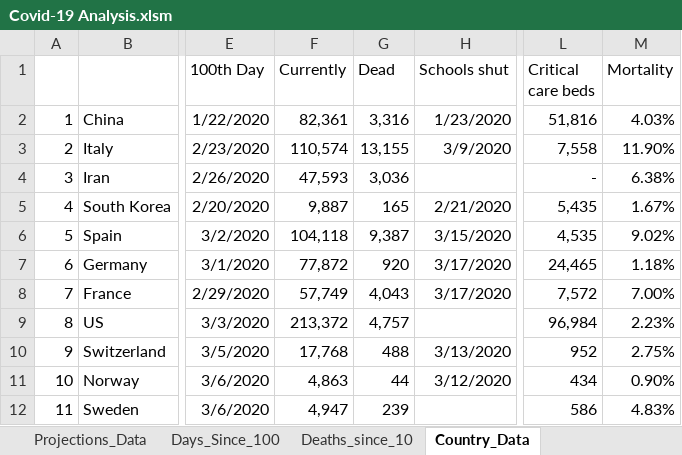
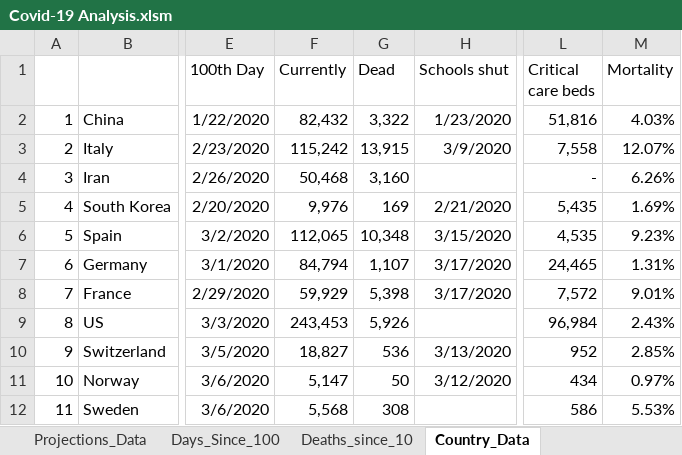
Before and after one commit to achie188/COVID-19, an Excel workbook: Analysis/Covid-19 Analysis.xlsm, sheet Country_Data, drawn as a sheet; only a part is shown, gaps mark what is left out; values as stored, in another font and other column widths than the file's, no borders; the diff covers the shown part only; the diff names each change by its address in the sheet, - before the commit and + after, or states it on an @@ line.

```diff
--- a/Analysis/Covid-19 Analysis.xlsm (sheet Country_Data)
+++ b/Analysis/Covid-19 Analysis.xlsm (sheet Country_Data)
-F2 (Currently): 82,361
+F2 (Currently): 82,432
-G2 (Dead): 3,316
+G2 (Dead): 3,322
-F3 (Currently): 110,574
+F3 (Currently): 115,242
-G3 (Dead): 13,155
+G3 (Dead): 13,915
-M3 (Mortality): 11.90%
+M3 (Mortality): 12.07%
-F4 (Currently): 47,593
+F4 (Currently): 50,468
-G4 (Dead): 3,036
+G4 (Dead): 3,160
-M4 (Mortality): 6.38%
+M4 (Mortality): 6.26%
-F5 (Currently): 9,887
+F5 (Currently): 9,976
-G5 (Dead): 165
+G5 (Dead): 169
-M5 (Mortality): 1.67%
+M5 (Mortality): 1.69%
-F6 (Currently): 104,118
+F6 (Currently): 112,065
-G6 (Dead): 9,387
+G6 (Dead): 10,348
-M6 (Mortality): 9.02%
+M6 (Mortality): 9.23%
-F7 (Currently): 77,872
+F7 (Currently): 84,794
-G7 (Dead): 920
+G7 (Dead): 1,107
-M7 (Mortality): 1.18%
+M7 (Mortality): 1.31%
-F8 (Currently): 57,749
+F8 (Currently): 59,929
-G8 (Dead): 4,043
+G8 (Dead): 5,398
-M8 (Mortality): 7.00%
+M8 (Mortality): 9.01%
-F9 (Currently): 213,372
+F9 (Currently): 243,453
-G9 (Dead): 4,757
+G9 (Dead): 5,926
-M9 (Mortality): 2.23%
+M9 (Mortality): 2.43%
-F10 (Currently): 17,768
+F10 (Currently): 18,827
-G10 (Dead): 488
+G10 (Dead): 536
-M10 (Mortality): 2.75%
+M10 (Mortality): 2.85%
-F11 (Currently): 4,863
+F11 (Currently): 5,147
-G11 (Dead): 44
+G11 (Dead): 50
-M11 (Mortality): 0.90%
+M11 (Mortality): 0.97%
-F12 (Currently): 4,947
+F12 (Currently): 5,568
-G12 (Dead): 239
+G12 (Dead): 308
-M12 (Mortality): 4.83%
+M12 (Mortality): 5.53%
```
Also changed, not shown: 268 edited cells and cell formats elsewhere in this sheet, sheet Days_Since_100, sheet Projections_Data, sheet Deaths_since_10, sheet Country_Rates, sheet Projections, sheet Country_Comparison, other sheet tabs, formulas that keep their value, hidden cells, charts or pictures.
